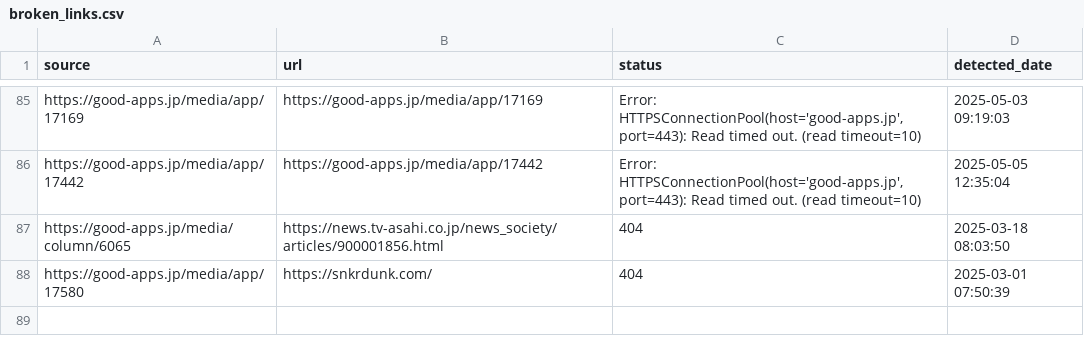
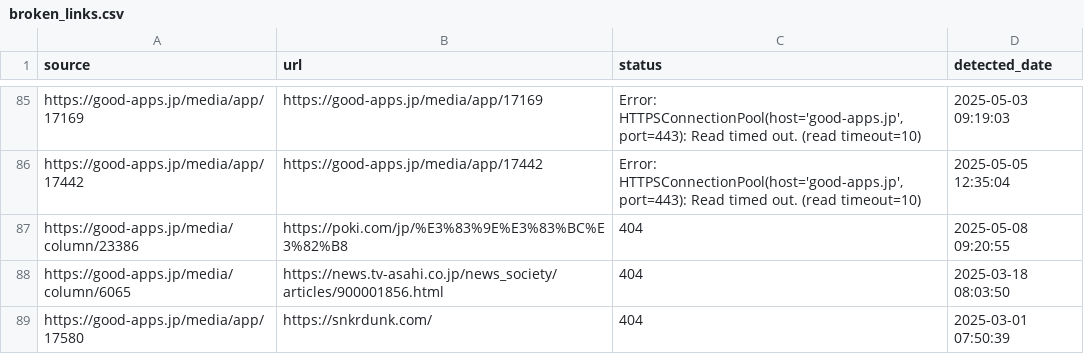
Before and after one commit to niki-nakamura/404-error-handling-and-SEO-optimization, a CSV file: broken_links.csv, drawn as a sheet; only a part is shown, gaps mark what is left out; the diff names each change by its address in the sheet, - before the commit and + after, or states it on an @@ line.

```diff
--- a/broken_links.csv
+++ b/broken_links.csv
+row 87: https://good-apps.jp/media/column/23386 | https://poki.com/jp/%E3%83%9E%E3%83%BC%E3%82%B8 | 404 | 2025-05-08 09:20:55
```
